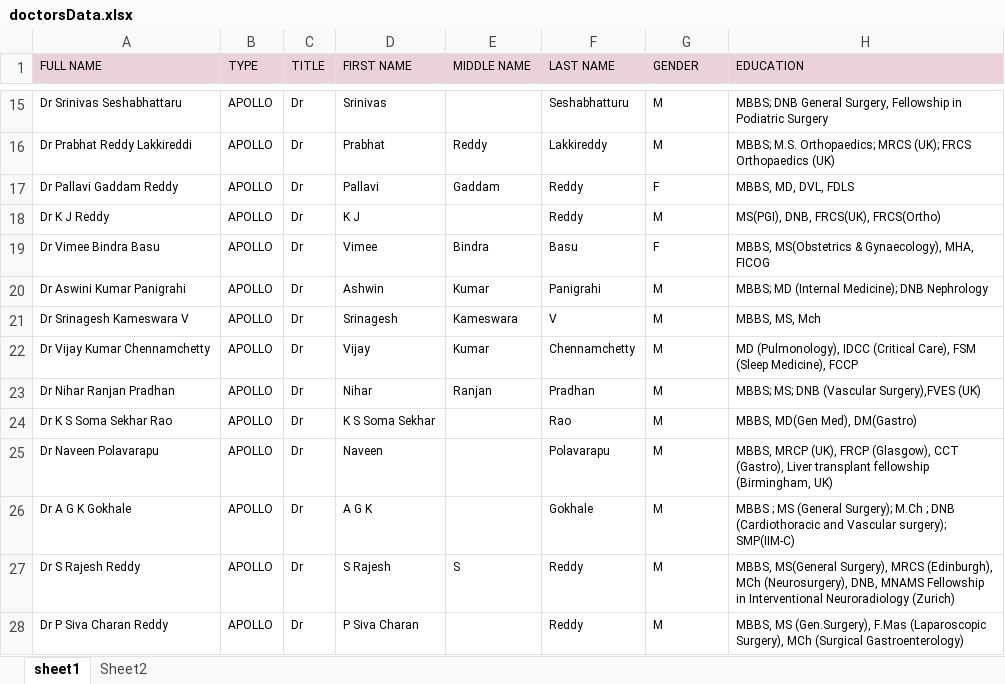
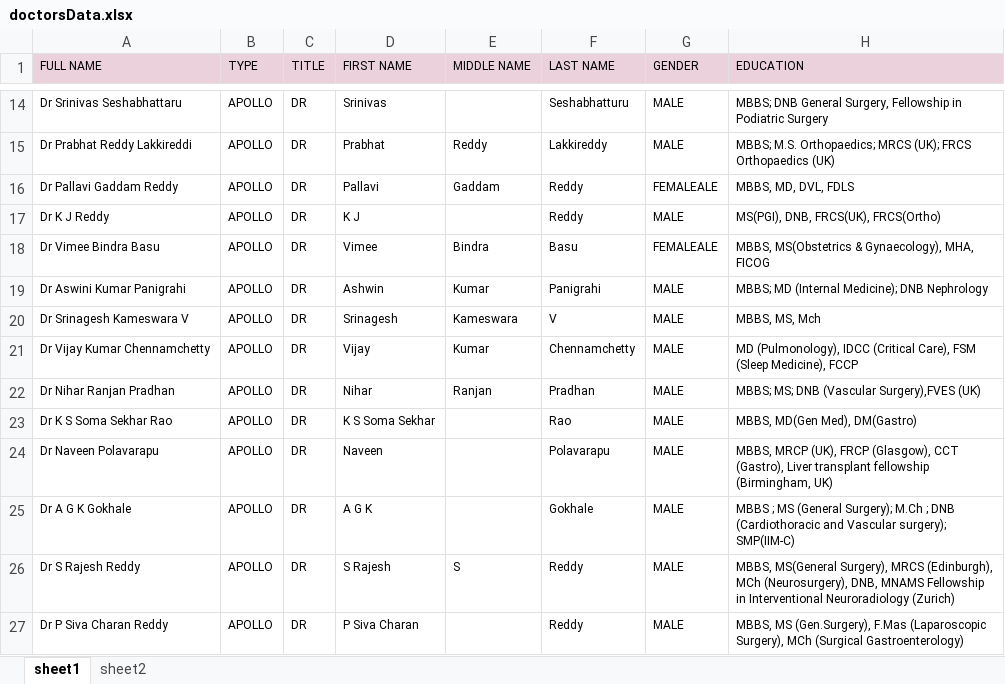
Before and after one commit to Anukr98/Apollo247, an Excel workbook: data/doctorsData.xlsx, sheet sheet1, drawn as a sheet; only a part is shown, gaps mark what is left out; values as stored, in another font and other column widths than the file's, no borders; conditional formats not drawn; addresses are those after the commit; the diff covers the shown part only; the diff names each change by its address in the sheet, - before the commit and + after, or states it on an @@ line.

Commit message:
STRUCTURED ORDER

```diff
--- a/data/doctorsData.xlsx (sheet sheet1)
+++ b/data/doctorsData.xlsx (sheet sheet1)
-sheet tab: Sheet2
+sheet tab: sheet2
-C14:C27 (TITLE): Dr
+C14:C27 (TITLE): DR
-G14:G15 (GENDER): M
+G14:G15 (GENDER): MALE
-G16 (GENDER): F
+G16 (GENDER): FEMALEALE
-G17 (GENDER): M
+G17 (GENDER): MALE
-G18 (GENDER): F
+G18 (GENDER): FEMALEALE
-G19:G27 (GENDER): M
+G19:G27 (GENDER): MALE
```
Also changed, not shown: 1 removed row and 176 edited cells elsewhere in this sheet.
